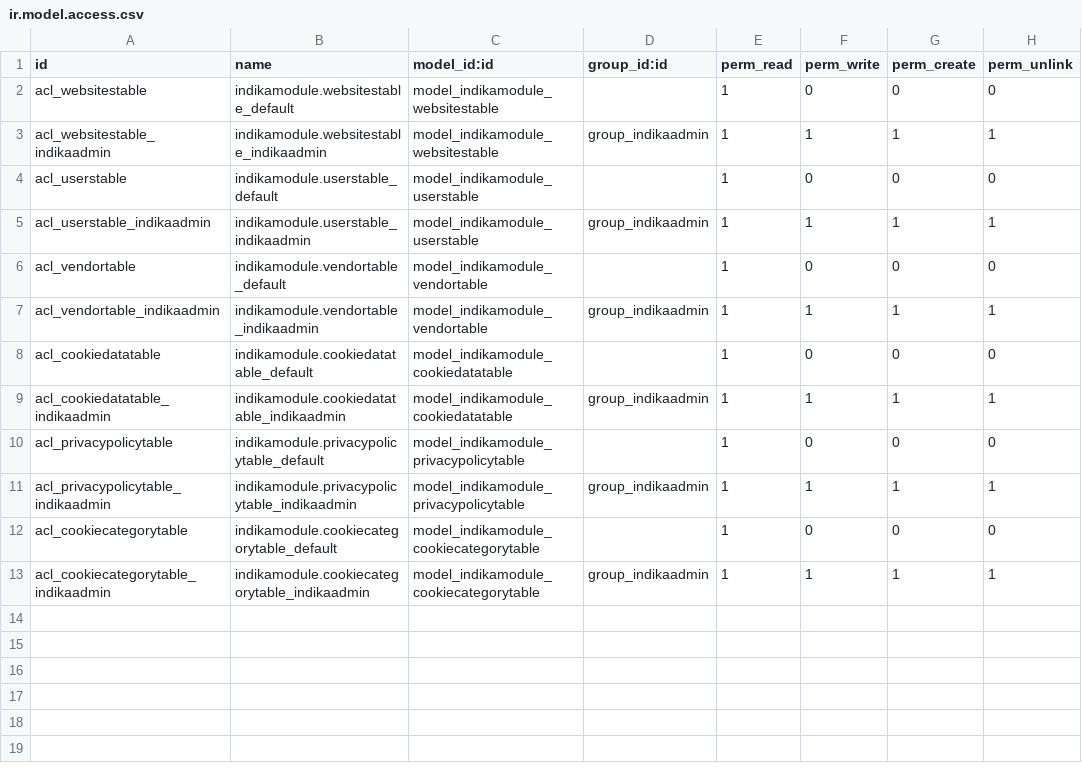
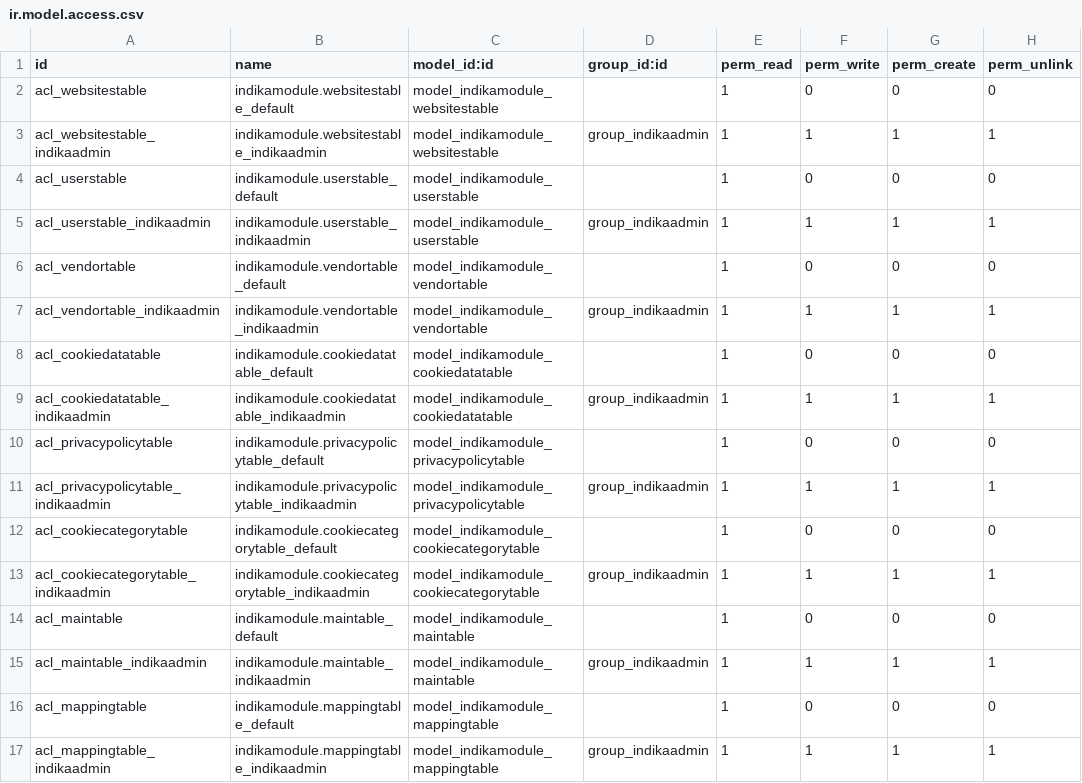
Before and after one commit to Leela-Consultancy/PPDM_Dev_Prototype_Odoo, a CSV file: addons/indika_module/security/ir.model.access.csv, drawn as a sheet.

```diff
--- a/addons/indika_module/security/ir.model.access.csv
+++ b/addons/indika_module/security/ir.model.access.csv
@@ -13 +13,5 @@ acl_cookiecategorytable,indikamodule.cookiecategorytable_default,model_indikamod
 acl_cookiecategorytable_indikaadmin,indikamodule.cookiecategorytable_indikaadmin,model_indikamodule_cookiecategorytable,group_indikaadmin,1,1,1,1
+acl_maintable,indikamodule.maintable_default,model_indikamodule_maintable,,1,0,0,0
+acl_maintable_indikaadmin,indikamodule.maintable_indikaadmin,model_indikamodule_maintable,group_indikaadmin,1,1,1,1
+acl_mappingtable,indikamodule.mappingtable_default,model_indikamodule_mappingtable,,1,0,0,0
+acl_mappingtable_indikaadmin,indikamodule.mappingtable_indikaadmin,model_indikamodule_mappingtable,group_indikaadmin,1,1,1,1
```
Also changed, not shown: 16 other files.
